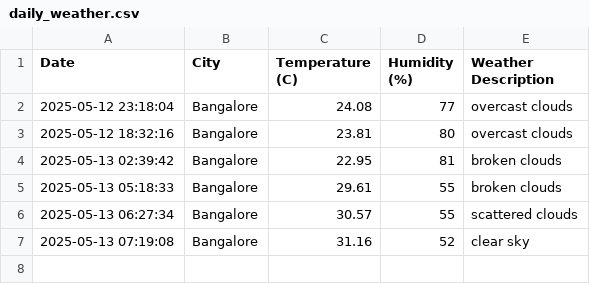
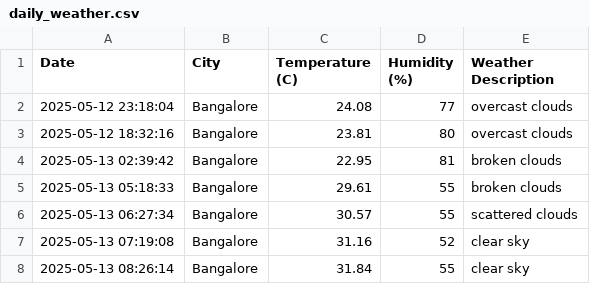
Before and after one commit to akhilsu/weather-tracker, a CSV file: daily_weather.csv, drawn as a sheet.

```diff
--- a/daily_weather.csv
+++ b/daily_weather.csv
@@ -7 +7,2 @@ Date,City,Temperature (C),Humidity (%),Weather Description
 2025-05-13 07:19:08,Bangalore,31.16,52,clear sky
+2025-05-13 08:26:14,Bangalore,31.84,55,clear sky
```
